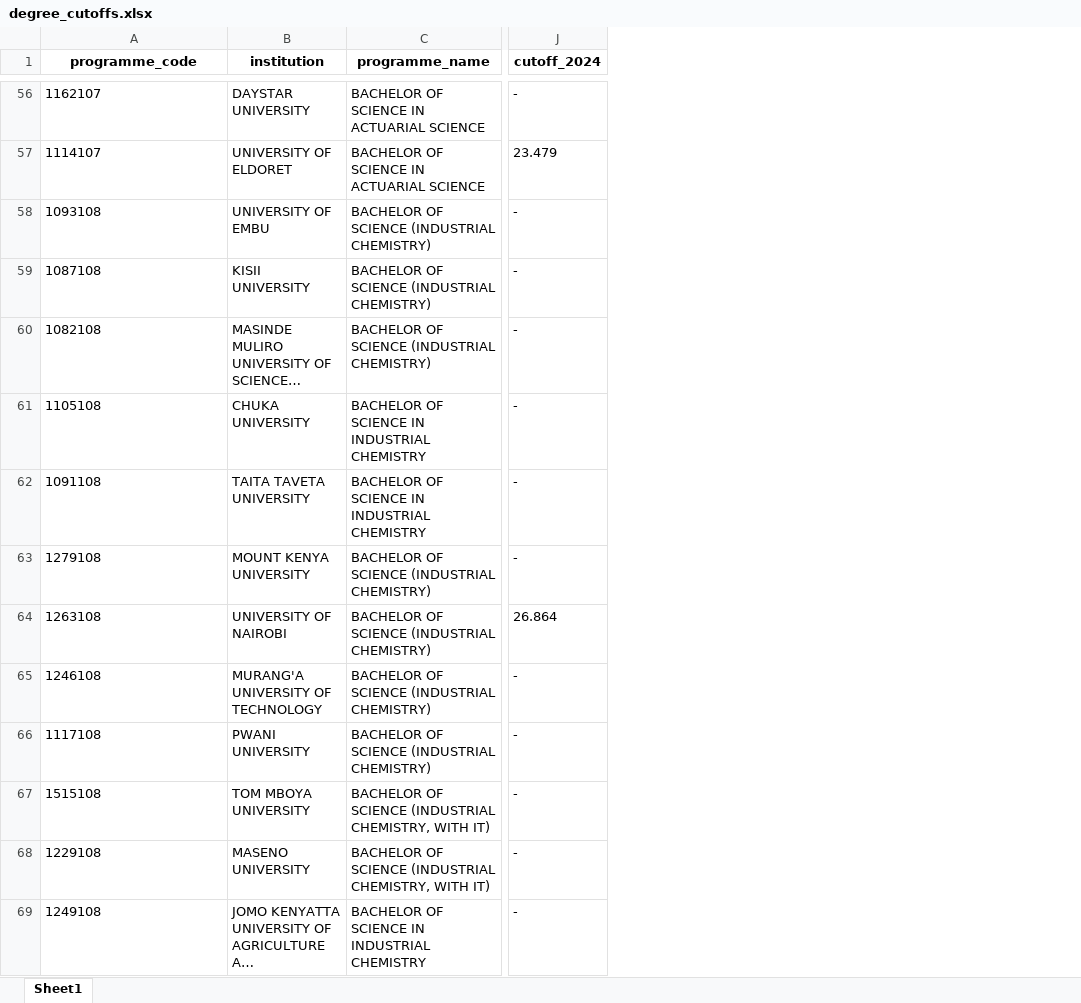
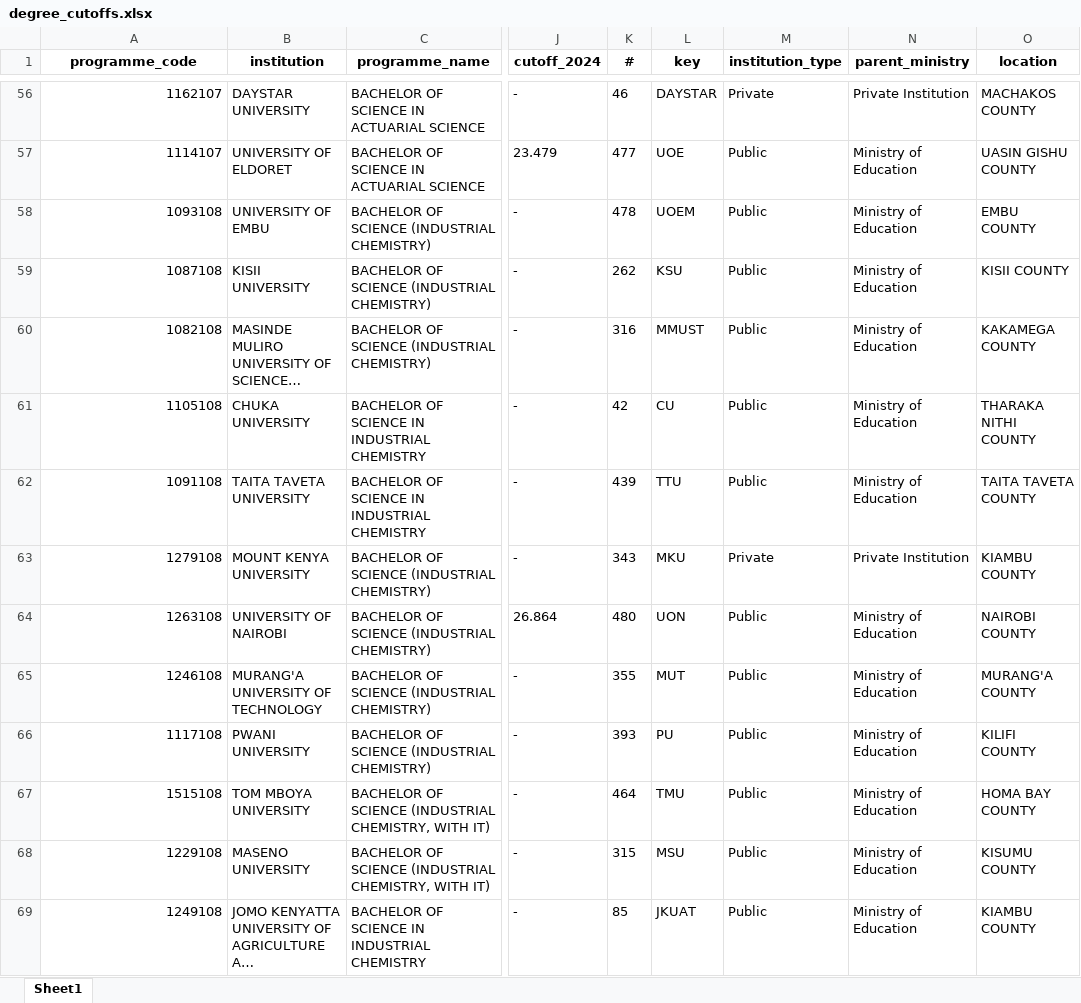
Before and after one commit to Sego-Mich/SmartCourseFinder, an Excel workbook: degree_cutoffs.xlsx, sheet Sheet1, drawn as a sheet; only a part is shown, gaps mark what is left out; long unchanged cells end in …; values as stored, in another font and other column widths than the file's, no borders; the diff covers the shown part only; the diff names each change by its address in the sheet, - before the commit and + after, or states it on an @@ line.

```diff
--- a/degree_cutoffs.xlsx (sheet Sheet1)
+++ b/degree_cutoffs.xlsx (sheet Sheet1)
+column K (#), rows 56-69: 46 | 477 | 478 | 262 | 316 | 42 | 439 | 343 | 480 | 355 | 393 | 464 | 315 | 85
+column L (key), rows 56-69: DAYSTAR | UOE | UOEM | KSU | MMUST | CU | TTU | MKU | UON | MUT | PU | TMU | MSU | JKUAT
+column M (institution_type), rows 56-69: Private | Public | Public | Public | Public | Public | Public | Private | Public | Public | Public | Public | Public | Public
+column N (parent_ministry), rows 56-69: Private Institution | Ministry of Education | Ministry of Education | Ministry of Education | Ministry of Education | Ministry of Education | Ministry of Education | Private Institution | Ministry of Education | Ministry of Education | Ministry of Education | Ministry of Education | Ministry of Education | Ministry of Education
+column O (location), rows 56-69: MACHAKOS COUNTY | UASIN GISHU COUNTY | EMBU COUNTY | KISII COUNTY | KAKAMEGA COUNTY | THARAKA NITHI COUNTY | TAITA TAVETA COUNTY | KIAMBU COUNTY | NAIROBI COUNTY | MURANG'A COUNTY | KILIFI COUNTY | HOMA BAY COUNTY | KISUMU COUNTY | KIAMBU COUNTY
-A56:A69 alignment: left
+A56:A69 alignment: right
```
Also changed, not shown: cell formats elsewhere in this sheet, degree_cutoffs_clean.xlsx, degree_req_clean.xlsx, 9 other files.
